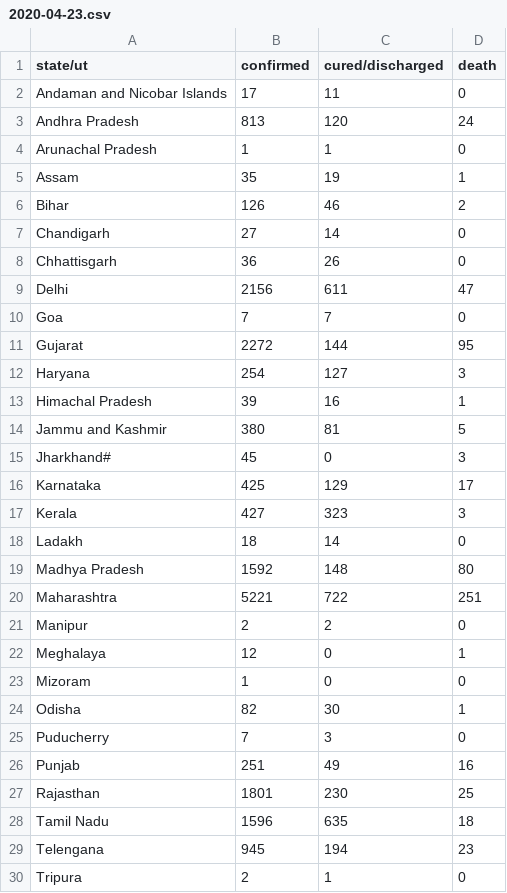
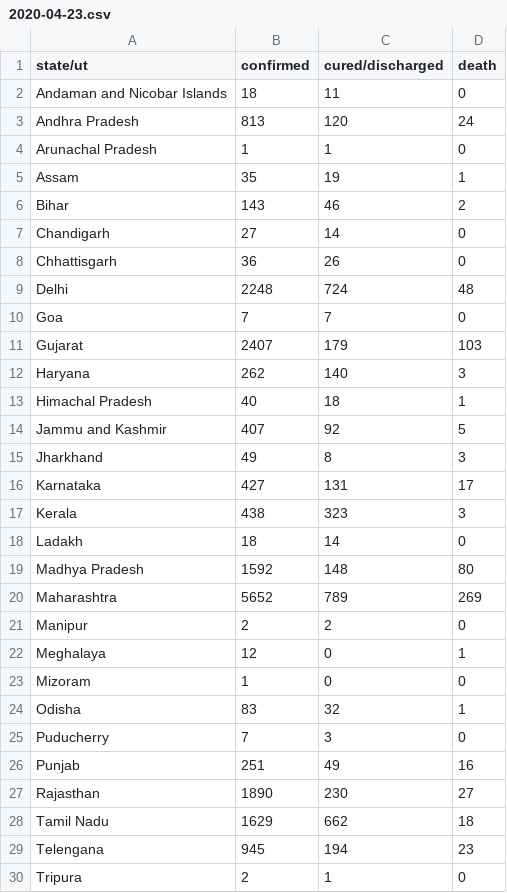
Before and after one commit to bauripalash/ncov-19-india, a CSV file: data/2020-04-23.csv, drawn as a sheet; only a part is shown; the diff covers the shown part only.

```diff
--- a/data/2020-04-23.csv
+++ b/data/2020-04-23.csv
@@ -1,3 +1,3 @@
 state/ut,confirmed,cured/discharged,death
-Andaman and Nicobar Islands,17,11,0
+Andaman and Nicobar Islands,18,11,0
 Andhra Pradesh,813,120,24
@@ -5,17 +5,17 @@ Arunachal Pradesh,1,1,0
 Assam,35,19,1
-Bihar,126,46,2
+Bihar,143,46,2
 Chandigarh,27,14,0
 Chhattisgarh,36,26,0
-Delhi,2156,611,47
+Delhi,2248,724,48
 Goa,7,7,0
-Gujarat,2272,144,95
-Haryana,254,127,3
-Himachal Pradesh,39,16,1
-Jammu and Kashmir,380,81,5
-Jharkhand#,45,0,3
-Karnataka,425,129,17
-Kerala,427,323,3
+Gujarat,2407,179,103
+Haryana,262,140,3
+Himachal Pradesh,40,18,1
+Jammu and Kashmir,407,92,5
+Jharkhand,49,8,3
+Karnataka,427,131,17
+Kerala,438,323,3
 Ladakh,18,14,0
 Madhya Pradesh,1592,148,80
-Maharashtra,5221,722,251
+Maharashtra,5652,789,269
 Manipur,2,2,0
@@ -23,7 +23,7 @@ Meghalaya,12,0,1
 Mizoram,1,0,0
-Odisha,82,30,1
+Odisha,83,32,1
 Puducherry,7,3,0
 Punjab,251,49,16
-Rajasthan,1801,230,25
-Tamil Nadu,1596,635,18
+Rajasthan,1890,230,27
+Tamil Nadu,1629,662,18
 Telengana,945,194,23
```
Also changed, not shown: 5 edited cells elsewhere in this file, 3 other files.
